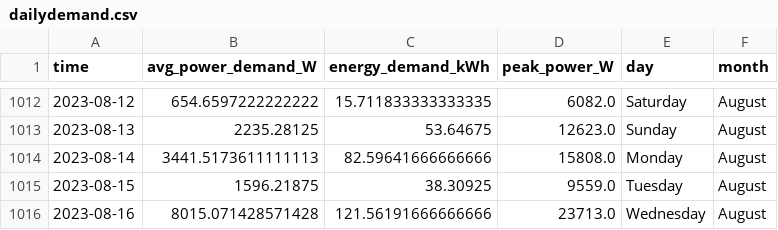
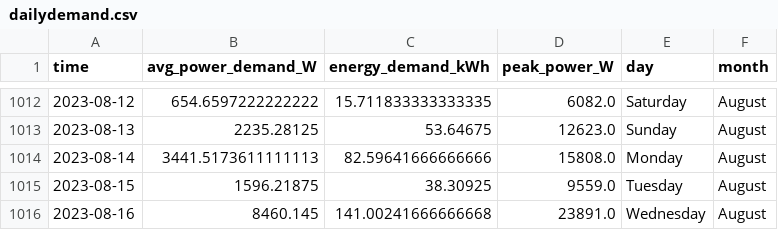
Before and after one commit to winston-edwin-chiong/slrpEV-data-dashboard, a CSV file: data/dailydemand.csv, drawn as a sheet; only a part is shown, gaps mark what is left out.

```diff
--- a/data/dailydemand.csv
+++ b/data/dailydemand.csv
@@ -1015,2 +1015,2 @@ time,avg_power_demand_W,energy_demand_kWh,peak_power_W,day,month
 2023-08-15,1596.21875,38.30925,9559.0,Tuesday,August
-2023-08-16,8015.071428571428,121.56191666666666,23713.0,Wednesday,August
+2023-08-16,8460.145,141.00241666666668,23891.0,Wednesday,August
```
Also changed, not shown: data/monthlydemand.csv, 3 other files.
